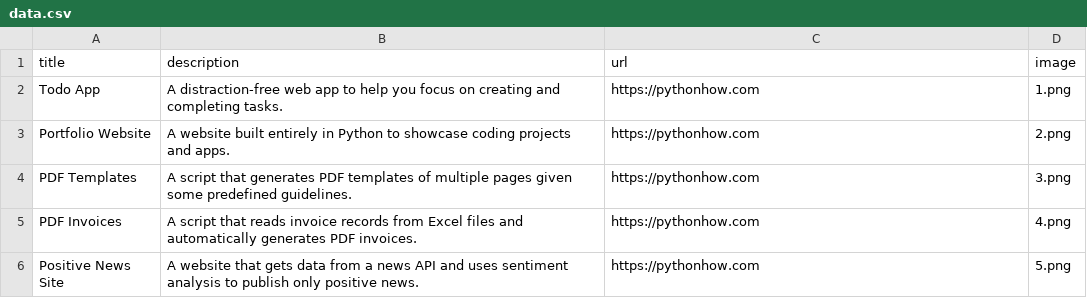
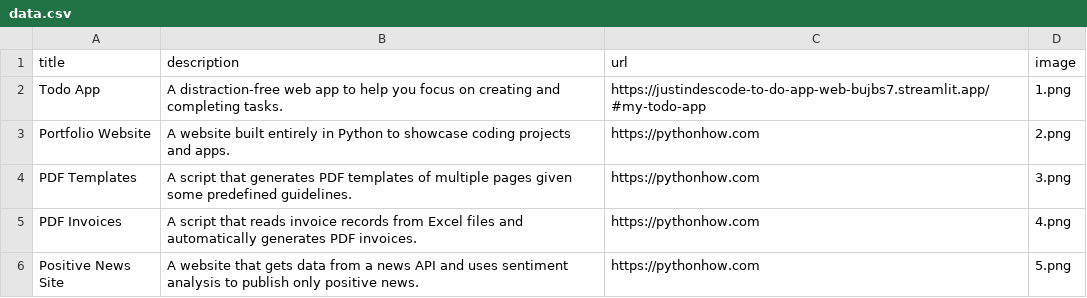
Before and after one commit to Justindescode/Portfolio-Website, a CSV file: data.csv, drawn as a sheet; only a part is shown.

```diff
--- a/data.csv
+++ b/data.csv
@@ -1,3 +1,3 @@
 title;description;url;image
-Todo App;A distraction-free web app to help you focus on creating and completing tasks.;https://pythonhow.com;1.png
+Todo App;A distraction-free web app to help you focus on creating and completing tasks.;https://justindescode-to-do-app-web-bujbs7.streamlit.app/#my-todo-app;1.png
 Portfolio Website;A website built entirely in Python to showcase coding projects and apps.;https://pythonhow.com;2.png
```
Also changed, not shown: 2 other files.
